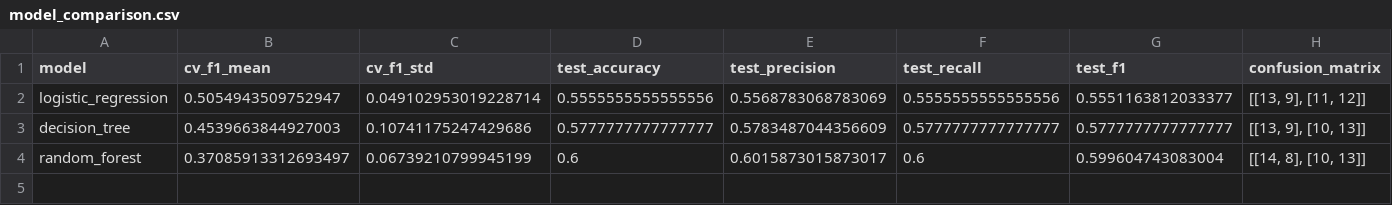
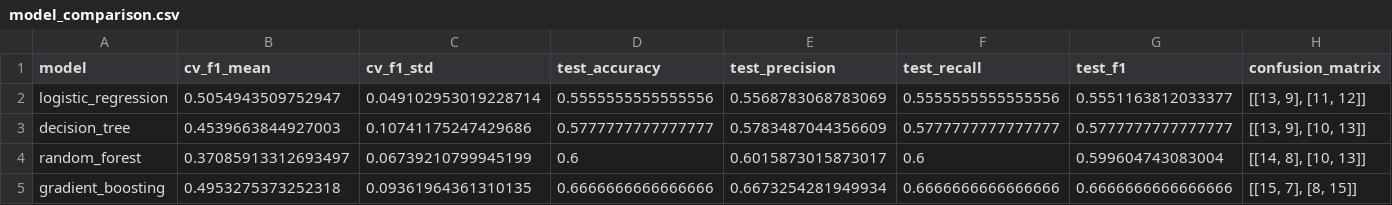
Before and after one commit to sandeshkhatribct35/AI-project-python-code-debugger, a CSV file: reports/model_comparison.csv, drawn as a sheet.

```diff
--- a/reports/model_comparison.csv
+++ b/reports/model_comparison.csv
@@ -4 +4,2 @@ decision_tree,0.4539663844927003,0.10741175247429686,0.5777777777777777,0.578348
 random_forest,0.37085913312693497,0.06739210799945199,0.6,0.6015873015873017,0.6,0.599604743083004,"[[14, 8], [10, 13]]"
+gradient_boosting,0.4953275373252318,0.09361964361310135,0.6666666666666666,0.6673254281949934,0.6666666666666666,0.6666666666666666,"[[15, 7], [8, 15]]"
```
Also changed, not shown: 26 other files.
